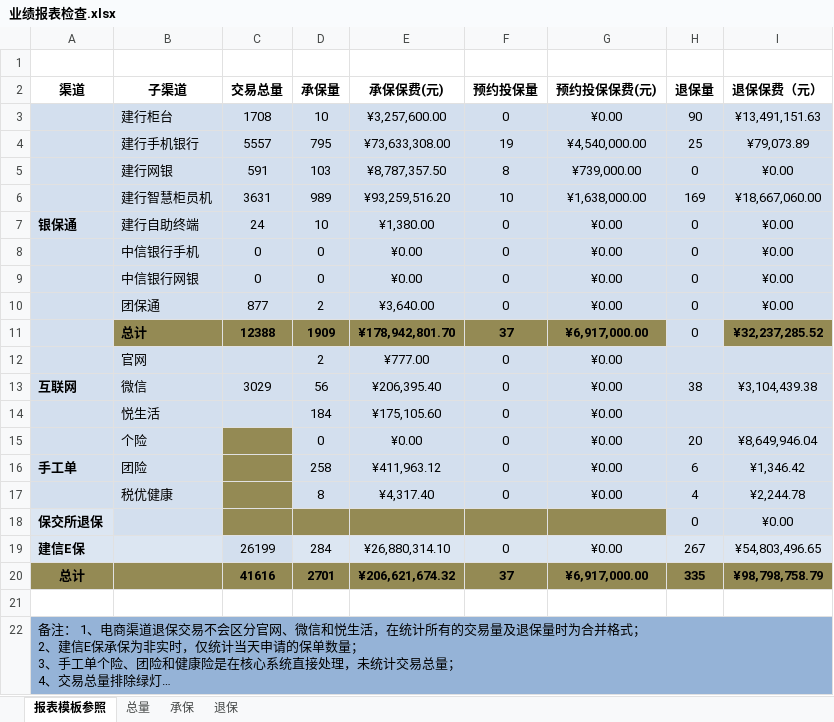
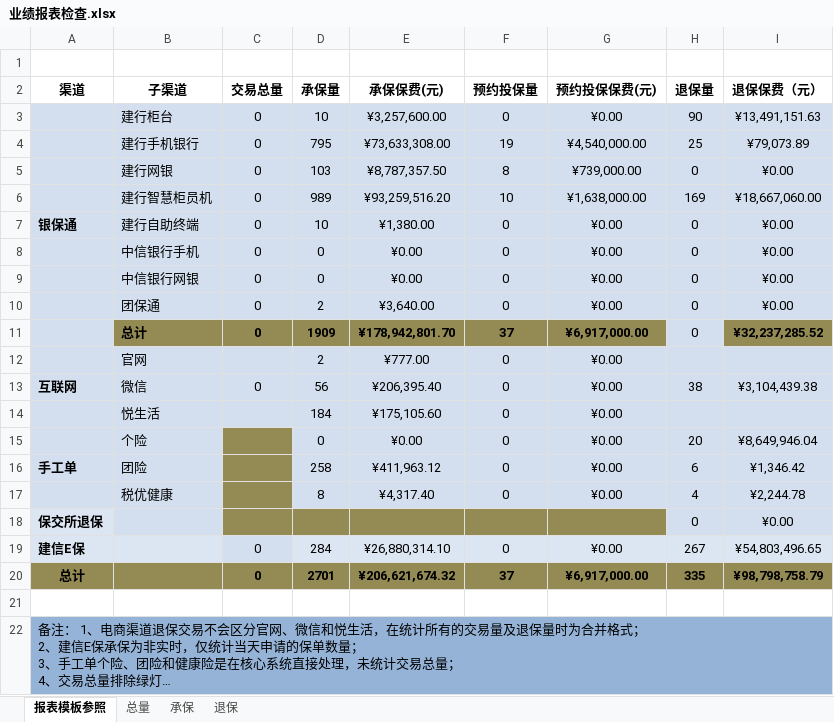
Before and after one commit to ZhangJon/test, an Excel workbook: export_data/业绩报表检查.xlsx, sheet 报表模板参照, drawn as a sheet; long unchanged cells end in …; values as stored, in another font and other column widths than the file's, no borders; the diff names each change by its address in the sheet, - before the commit and + after, or states it on an @@ line.

```diff
--- a/export_data/业绩报表检查.xlsx (sheet 报表模板参照)
+++ b/export_data/业绩报表检查.xlsx (sheet 报表模板参照)
-C3 (交易总量): 1708
+C3 (交易总量): 0
-C4 (交易总量): 5557
+C4 (交易总量): 0
-C5 (交易总量): 591
+C5 (交易总量): 0
-C6 (交易总量): 3631
+C6 (交易总量): 0
-C7 (交易总量): 24
+C7 (交易总量): 0
-C10 (交易总量): 877
+C10 (交易总量): 0
-C11 (交易总量): 12388
+C11 (交易总量): 0
-C13 (交易总量): 3029
+C13 (交易总量): 0
-C19 (交易总量): 26199
+C19 (交易总量): 0
-C20 (交易总量): 41616
+C20 (交易总量): 0
```
Also changed, not shown: sheet 总量, 13 other files.
